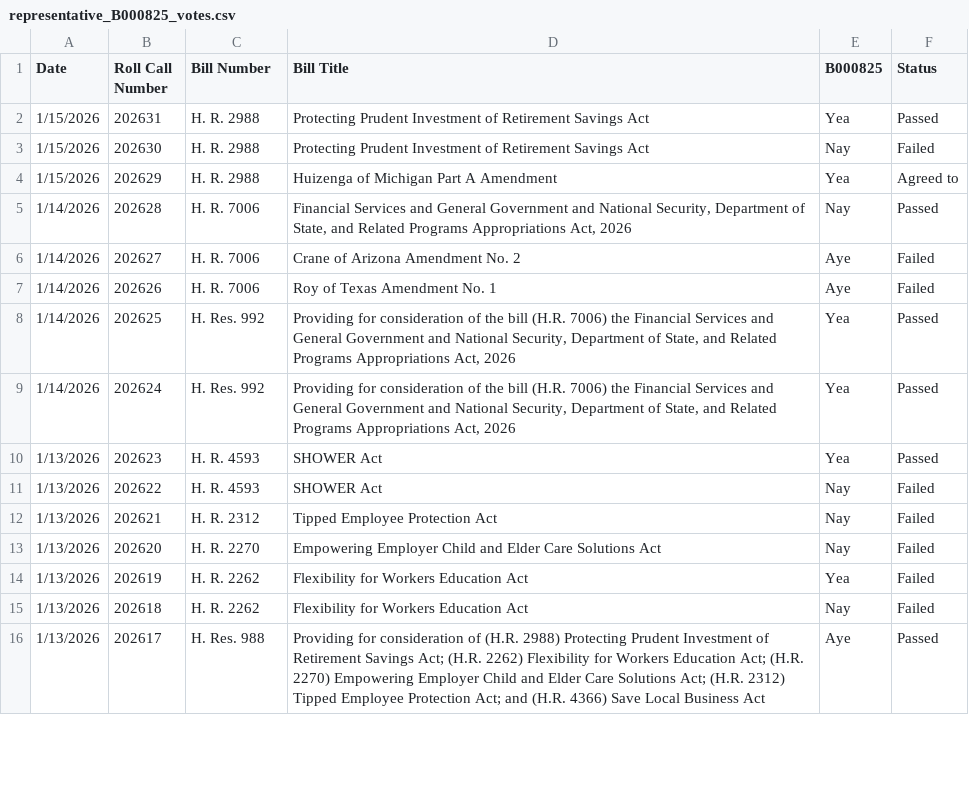
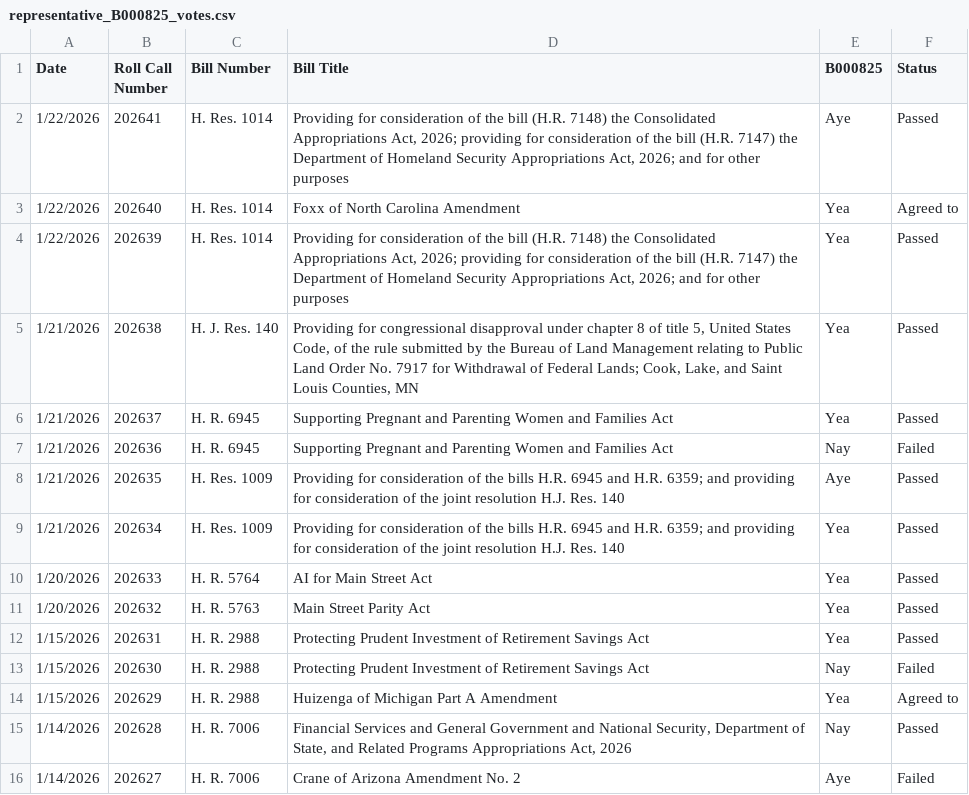
Before and after one commit to githamm/congressional-vote-tracker, a CSV file: representative_B000825_votes.csv, drawn as a sheet; only a part is shown; the shorter side is filled out with more unchanged rows.

```diff
--- a/representative_B000825_votes.csv
+++ b/representative_B000825_votes.csv
@@ -1,2 +1,12 @@
 Date,Roll Call Number,Bill Number,Bill Title,B000825,Status
+1/22/2026,202641,H. Res. 1014,"Providing for consideration of the bill (H.R. 7148) the Consolidated Appropriations Act, 2026; providing for consideration of the bill (H.R. 7147) the Department of Homeland Security Appropriations Act, 2026; and for other purposes",Aye,Passed
+1/22/2026,202640,H. Res. 1014,Foxx of North Carolina Amendment,Yea,Agreed to
+1/22/2026,202639,H. Res. 1014,"Providing for consideration of the bill (H.R. 7148) the Consolidated Appropriations Act, 2026; providing for consideration of the bill (H.R. 7147) the Department of Homeland Security Appropriations Act, 2026; and for other purposes",Yea,Passed
+1/21/2026,202638,H. J. Res. 140,"Providing for congressional disapproval under chapter 8 of title 5, United States Code, of the rule submitted by the Bureau of Land Management relating to Public Land Order No. 7917 for Withdrawal of Federal Lands; Cook, Lake, and Saint Louis Counties, MN",Yea,Passed
+1/21/2026,202637,H. R. 6945,Supporting Pregnant and Parenting Women and Families Act,Yea,Passed
+1/21/2026,202636,H. R. 6945,Supporting Pregnant and Parenting Women and Families Act,Nay,Failed
+1/21/2026,202635,H. Res. 1009,Providing for consideration of the bills H.R. 6945 and H.R. 6359; and providing for consideration of the joint resolution H.J. Res. 140,Aye,Passed
+1/21/2026,202634,H. Res. 1009,Providing for consideration of the bills H.R. 6945 and H.R. 6359; and providing for consideration of the joint resolution H.J. Res. 140,Yea,Passed
+1/20/2026,202633,H. R. 5764,AI for Main Street Act,Yea,Passed
+1/20/2026,202632,H. R. 5763,Main Street Parity Act,Yea,Passed
 1/15/2026,202631,H. R. 2988,Protecting Prudent Investment of Retirement Savings Act,Yea,Passed
```
Also changed, not shown: all_votes.csv, representative_C001121_votes.csv, 6 other files.
